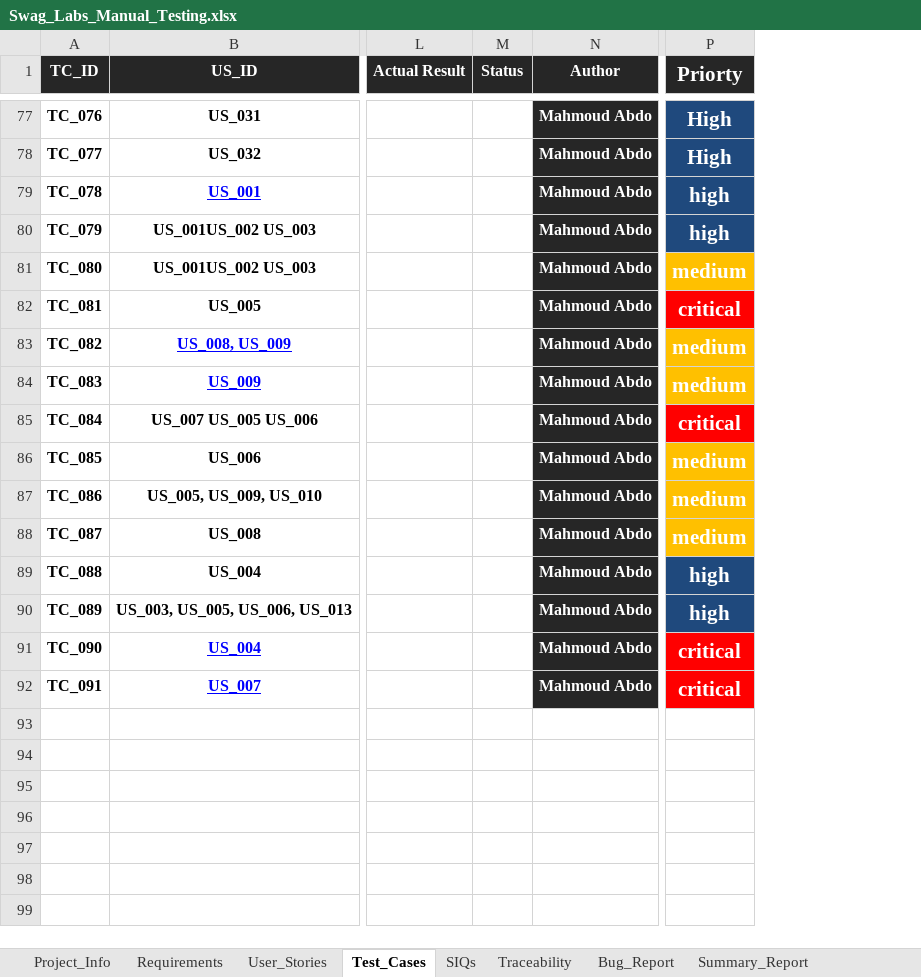
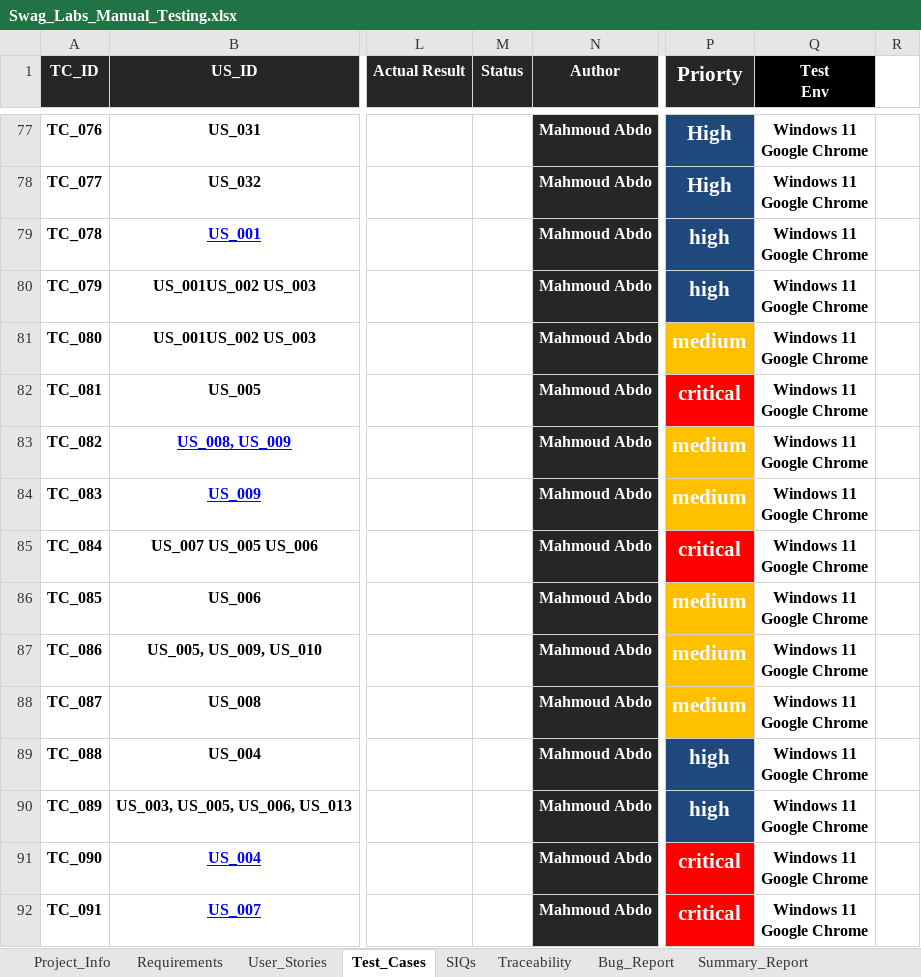
Before and after one commit to nhahub/NHA-052, an Excel workbook: Swag_Labs_Manual_Testing.xlsx, sheet Test_Cases, drawn as a sheet; only a part is shown, gaps mark what is left out; values as stored, in another font and other column widths than the file's, no borders; conditional formats not drawn; ↵ is a line break in a cell; the diff covers the shown part only; the diff names each change by its address in the sheet, - before the commit and + after, or states it on an @@ line.

Commit message:
added ubuntu test cases

```diff
--- a/Swag_Labs_Manual_Testing.xlsx (sheet Test_Cases)
+++ b/Swag_Labs_Manual_Testing.xlsx (sheet Test_Cases)
+column Q (Test Env), rows 77-92: all Windows 11 ↵ Google Chrome
+column R, empty
-M79:M92 bold: off
+M79:M92 bold: on
```
Also changed, not shown: 19 added rows and cell formats elsewhere in this sheet, 1 other file.
